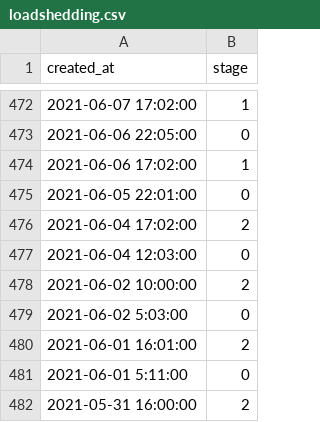
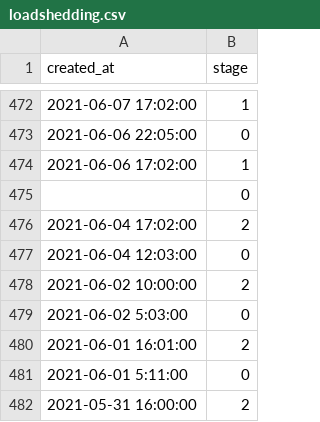
Before and after one commit to sixhobbits/unofficialeskom.com, a CSV file: loadshedding.csv, drawn as a sheet; only a part is shown, gaps mark what is left out.

Commit message:
update

```diff
--- a/loadshedding.csv
+++ b/loadshedding.csv
@@ -474,3 +474,3 @@
 "2021-06-06 17:02:00","1"
-"2021-06-05 22:01:00","0"
+"","0"
 "2021-06-04 17:02:00","2"
```
